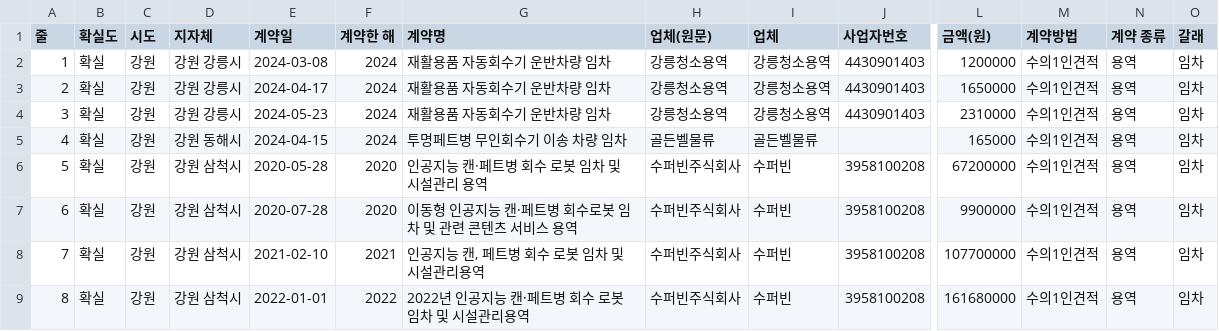
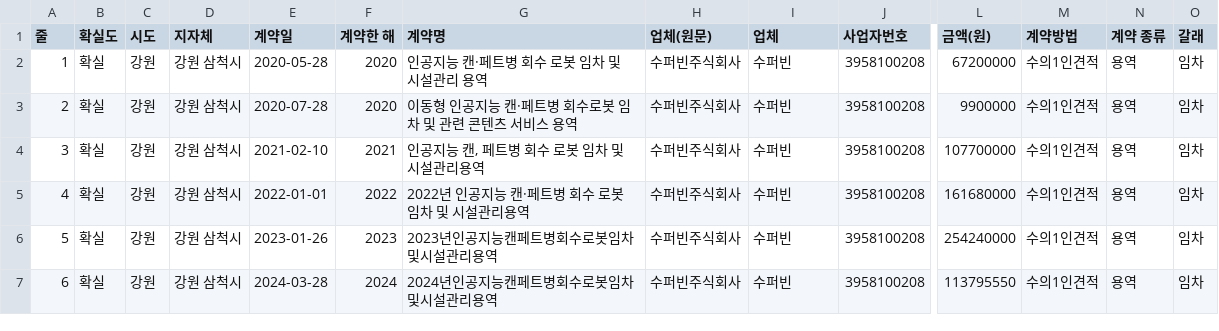
Before and after one commit to bada17/local-finance, a CSV file: drafts/kiosk/sheet_lease.csv, drawn as a sheet; only a part is shown, gaps mark what is left out; the shorter side is filled out with more unchanged rows; removed rows and columns are numbered as before the commit, all else as after; rows hold the shown columns only; the diff names each change by its address in the sheet, - before the commit and + after, or states it on an @@ line.

```diff
--- a/drafts/kiosk/sheet_lease.csv
+++ b/drafts/kiosk/sheet_lease.csv
-row 2: 1 | 확실 | 강원 | 강원 강릉시 | 2024-03-08 | 2024 | 재활용품 자동회수기 운반차량 임차 | 강릉청소용역 | 강릉청소용역 | 4430901403 | 1200000 | 수의1인견적 | 용역 | 임차
-row 3: 2 | 확실 | 강원 | 강원 강릉시 | 2024-04-17 | 2024 | 재활용품 자동회수기 운반차량 임차 | 강릉청소용역 | 강릉청소용역 | 4430901403 | 1650000 | 수의1인견적 | 용역 | 임차
-row 4: 3 | 확실 | 강원 | 강원 강릉시 | 2024-05-23 | 2024 | 재활용품 자동회수기 운반차량 임차 | 강릉청소용역 | 강릉청소용역 | 4430901403 | 2310000 | 수의1인견적 | 용역 | 임차
-row 5: 4 | 확실 | 강원 | 강원 동해시 | 2024-04-15 | 2024 | 투명페트병 무인회수기 이송 차량 임차 | 골든벨물류 | 골든벨물류 |  | 165000 | 수의1인견적 | 용역 | 임차
@@ column A (줄) renumbered from row 2 down @@
```
Also changed, not shown: drafts/kiosk/sheet_buy.csv, drafts/kiosk/sheet_by_town.csv, 4 other files.
